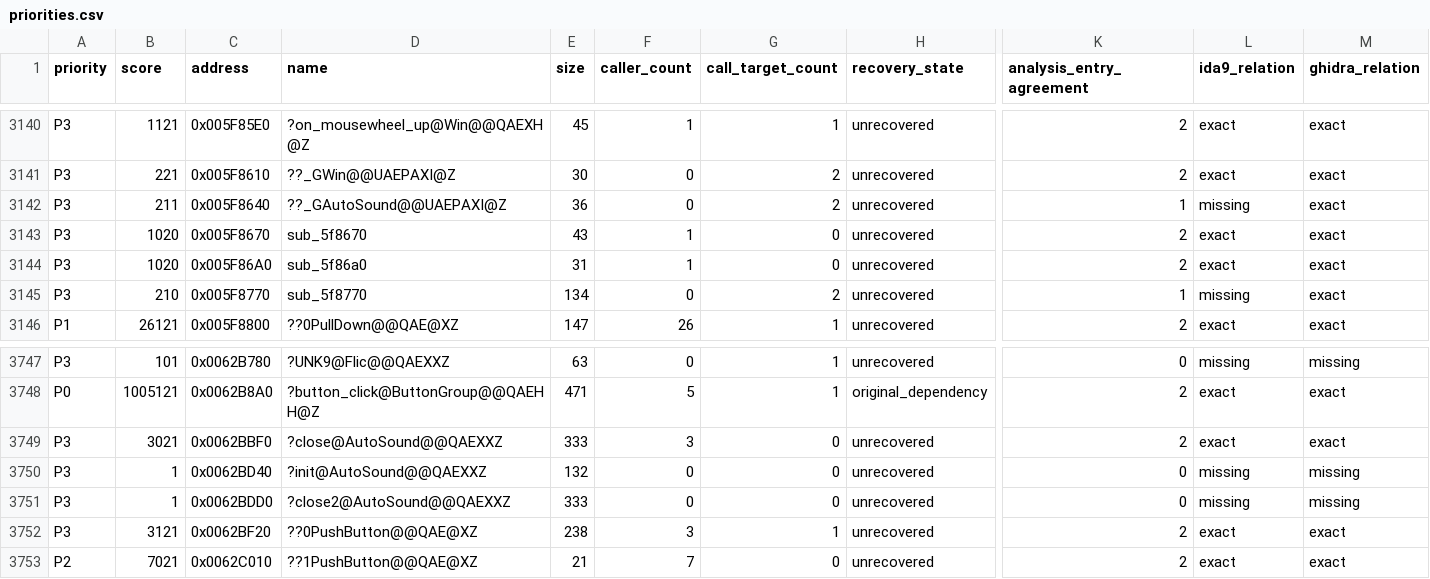
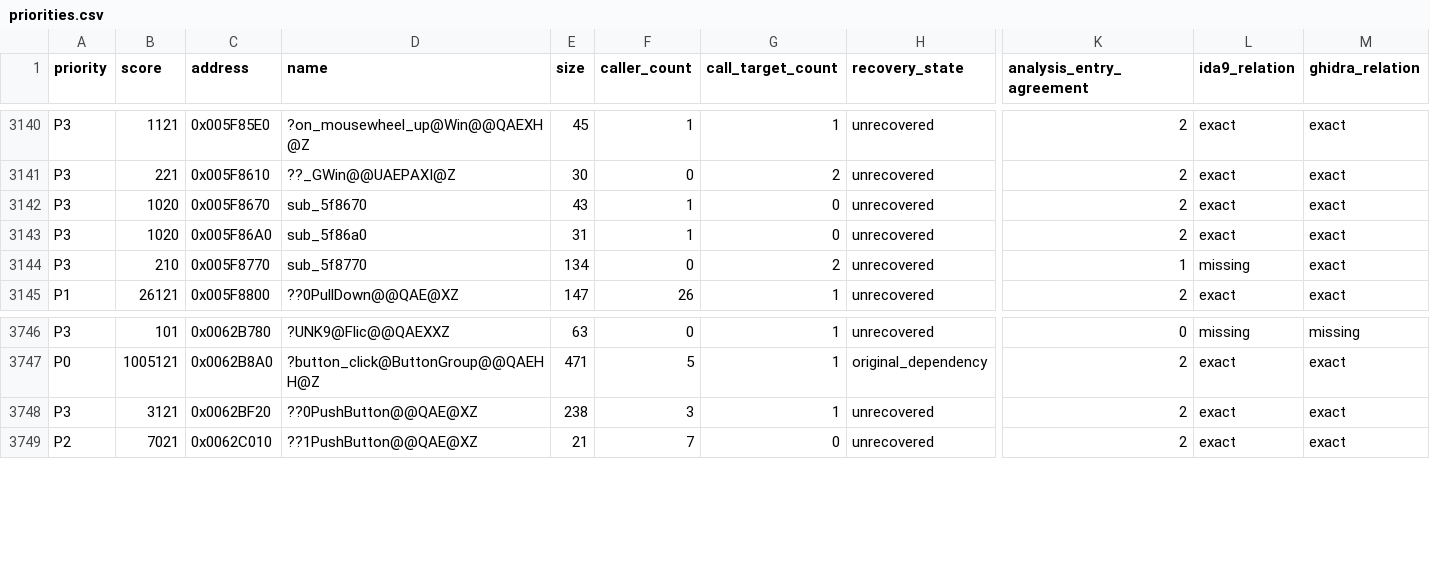
Before and after one commit to fran6co/OpenSMACX, a CSV file: docs/recovery/priorities.csv, drawn as a sheet; only a part is shown, gaps mark what is left out; rows hold the shown columns only; the diff names each change by its address in the sheet, - before the commit and + after, or states it on an @@ line.

```diff
--- a/docs/recovery/priorities.csv
+++ b/docs/recovery/priorities.csv
-row 3142: P3 | 211 | 0x005F8640 | ??_GAutoSound@@UAEPAXI@Z | 36 | 0 | 2 | unrecovered | 1 | missing | exact
-row 3749: P3 | 3021 | 0x0062BBF0 | ?close@AutoSound@@QAEXXZ | 333 | 3 | 0 | unrecovered | 2 | exact | exact
-row 3750: P3 | 1 | 0x0062BD40 | ?init@AutoSound@@QAEXXZ | 132 | 0 | 0 | unrecovered | 0 | missing | missing
-row 3751: P3 | 1 | 0x0062BDD0 | ?close2@AutoSound@@QAEXXZ | 333 | 0 | 0 | unrecovered | 0 | missing | missing
```
Also changed, not shown: docs/recovery-binding-classifications.csv, docs/recovery-redirects.csv, 9 other files.
